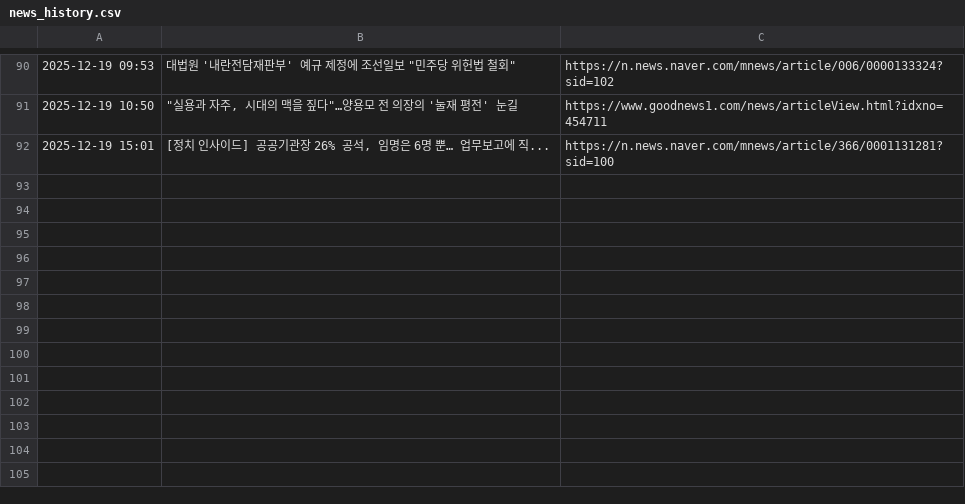
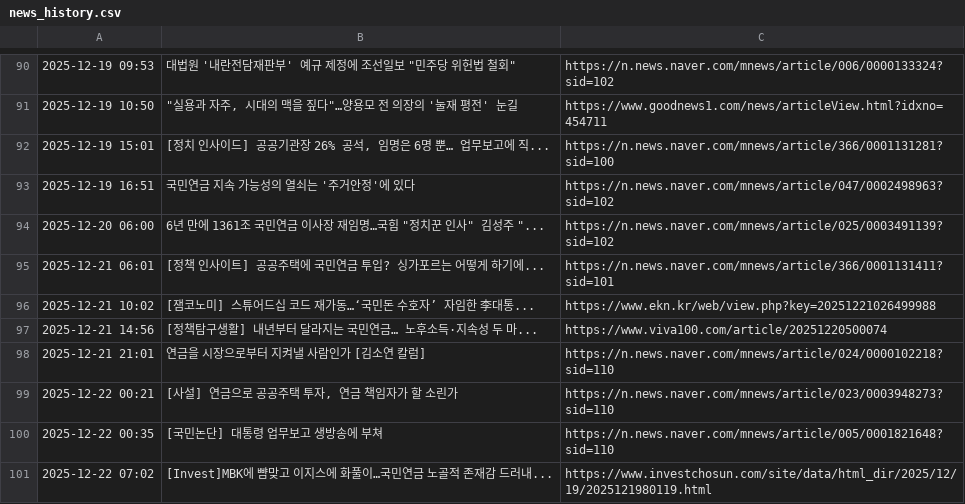
Before and after one commit to roy8in/nps-news-monitor, a CSV file: news_history.csv, drawn as a sheet; only a part is shown, gaps mark what is left out.

```diff
--- a/news_history.csv
+++ b/news_history.csv
@@ -92 +92,10 @@
 2025-12-19 15:01,"[정치 인사이드] 공공기관장 26% 공석, 임명은 6명 뿐… 업무보고에 직...",https://n.news.naver.com/mnews/article/366/0001131281?sid=100
+2025-12-19 16:51,국민연금 지속 가능성의 열쇠는 '주거안정'에 있다,https://n.news.naver.com/mnews/article/047/0002498963?sid=102
+2025-12-20 06:00,"6년 만에 1361조 국민연금 이사장 재임명…국힘 ""정치꾼 인사"" 김성주 ""...",https://n.news.naver.com/mnews/article/025/0003491139?sid=102
+2025-12-21 06:01,[정책 인사이트] 공공주택에 국민연금 투입? 싱가포르는 어떻게 하기에...,https://n.news.naver.com/mnews/article/366/0001131411?sid=101
+2025-12-21 10:02,[잼코노미] 스튜어드십 코드 재가동…‘국민돈 수호자’ 자임한 李대통...,https://www.ekn.kr/web/view.php?key=20251221026499988
+2025-12-21 14:56,[정책탐구생활] 내년부터 달라지는 국민연금… 노후소득·지속성 두 마...,https://www.viva100.com/article/20251220500074
+2025-12-21 21:01,연금을 시장으로부터 지켜낼 사람인가 [김소연 칼럼],https://n.news.naver.com/mnews/article/024/0000102218?sid=110
+2025-12-22 00:21,"[사설] 연금으로 공공주택 투자, 연금 책임자가 할 소린가",https://n.news.naver.com/mnews/article/023/0003948273?sid=110
+2025-12-22 00:35,[국민논단] 대통령 업무보고 생방송에 부쳐,https://n.news.naver.com/mnews/article/005/0001821648?sid=110
+2025-12-22 07:02,[Invest]MBK에 뺨맞고 이지스에 화풀이…국민연금 노골적 존재감 드러내...,https://www.investchosun.com/site/data/html_dir/2025/12/19/2025121980119.html
```
